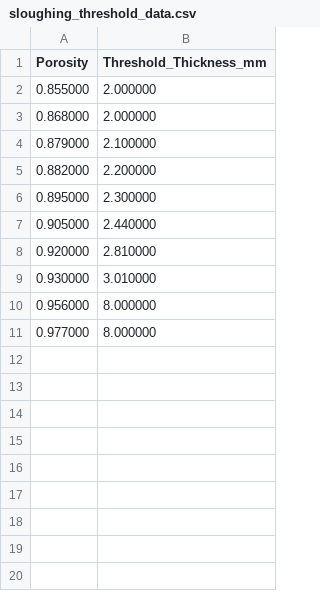
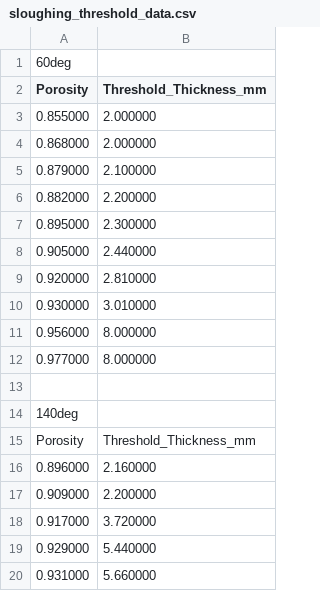
Before and after one commit to Mengero/DynDefrost, a CSV file: figure/sloughing_threshold_data.csv, drawn as a sheet.

Commit message:
threshold drew, done, last thing is about thickness comparison

```diff
--- a/figure/sloughing_threshold_data.csv
+++ b/figure/sloughing_threshold_data.csv
@@ -1 +1,2 @@
+60deg
 Porosity,Threshold_Thickness_mm
@@ -11 +12,9 @@ Porosity,Threshold_Thickness_mm
 0.977000,8.000000
+
+140deg
+Porosity,Threshold_Thickness_mm
+0.896000,2.160000
+0.909000,2.200000
+0.917000,3.720000
+0.929000,5.440000
+0.931000,5.660000
```
Also changed, not shown: 6 other files.
